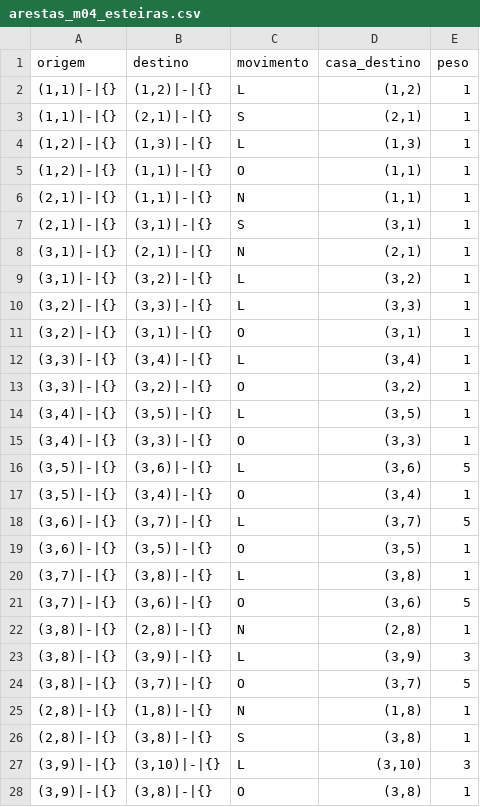
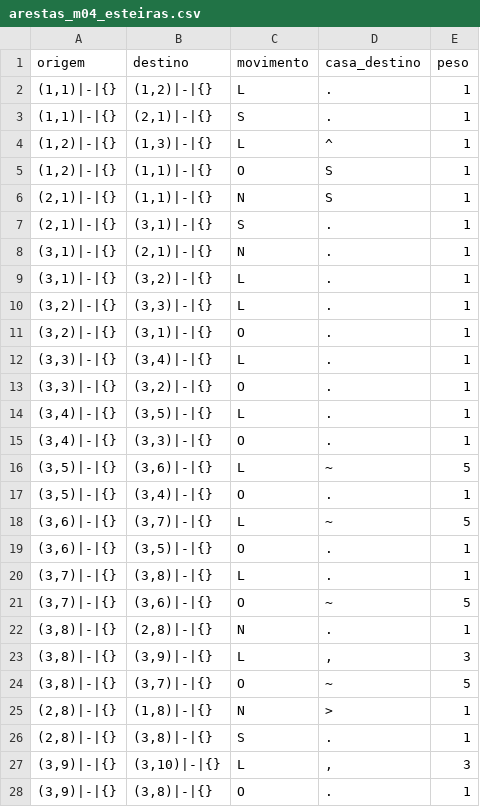
Before and after one commit to gabrielplimaa/Projeto-Grafos, a CSV file: out/parte1/arestas_m04_esteiras.csv, drawn as a sheet; only a part is shown; the diff covers the shown part only.

```diff
--- a/out/parte1/arestas_m04_esteiras.csv
+++ b/out/parte1/arestas_m04_esteiras.csv
@@ -1,28 +1,28 @@
 origem,destino,movimento,casa_destino,peso
-"(1,1)|-|{}","(1,2)|-|{}",L,"(1,2)",1
-"(1,1)|-|{}","(2,1)|-|{}",S,"(2,1)",1
-"(1,2)|-|{}","(1,3)|-|{}",L,"(1,3)",1
-"(1,2)|-|{}","(1,1)|-|{}",O,"(1,1)",1
-"(2,1)|-|{}","(1,1)|-|{}",N,"(1,1)",1
-"(2,1)|-|{}","(3,1)|-|{}",S,"(3,1)",1
-"(3,1)|-|{}","(2,1)|-|{}",N,"(2,1)",1
-"(3,1)|-|{}","(3,2)|-|{}",L,"(3,2)",1
-"(3,2)|-|{}","(3,3)|-|{}",L,"(3,3)",1
-"(3,2)|-|{}","(3,1)|-|{}",O,"(3,1)",1
-"(3,3)|-|{}","(3,4)|-|{}",L,"(3,4)",1
-"(3,3)|-|{}","(3,2)|-|{}",O,"(3,2)",1
-"(3,4)|-|{}","(3,5)|-|{}",L,"(3,5)",1
-"(3,4)|-|{}","(3,3)|-|{}",O,"(3,3)",1
-"(3,5)|-|{}","(3,6)|-|{}",L,"(3,6)",5
-"(3,5)|-|{}","(3,4)|-|{}",O,"(3,4)",1
-"(3,6)|-|{}","(3,7)|-|{}",L,"(3,7)",5
-"(3,6)|-|{}","(3,5)|-|{}",O,"(3,5)",1
-"(3,7)|-|{}","(3,8)|-|{}",L,"(3,8)",1
-"(3,7)|-|{}","(3,6)|-|{}",O,"(3,6)",5
-"(3,8)|-|{}","(2,8)|-|{}",N,"(2,8)",1
-"(3,8)|-|{}","(3,9)|-|{}",L,"(3,9)",3
-"(3,8)|-|{}","(3,7)|-|{}",O,"(3,7)",5
-"(2,8)|-|{}","(1,8)|-|{}",N,"(1,8)",1
-"(2,8)|-|{}","(3,8)|-|{}",S,"(3,8)",1
-"(3,9)|-|{}","(3,10)|-|{}",L,"(3,10)",3
-"(3,9)|-|{}","(3,8)|-|{}",O,"(3,8)",1
+"(1,1)|-|{}","(1,2)|-|{}",L,.,1
+"(1,1)|-|{}","(2,1)|-|{}",S,.,1
+"(1,2)|-|{}","(1,3)|-|{}",L,^,1
+"(1,2)|-|{}","(1,1)|-|{}",O,S,1
+"(2,1)|-|{}","(1,1)|-|{}",N,S,1
+"(2,1)|-|{}","(3,1)|-|{}",S,.,1
+"(3,1)|-|{}","(2,1)|-|{}",N,.,1
+"(3,1)|-|{}","(3,2)|-|{}",L,.,1
+"(3,2)|-|{}","(3,3)|-|{}",L,.,1
+"(3,2)|-|{}","(3,1)|-|{}",O,.,1
+"(3,3)|-|{}","(3,4)|-|{}",L,.,1
+"(3,3)|-|{}","(3,2)|-|{}",O,.,1
+"(3,4)|-|{}","(3,5)|-|{}",L,.,1
+"(3,4)|-|{}","(3,3)|-|{}",O,.,1
+"(3,5)|-|{}","(3,6)|-|{}",L,~,5
+"(3,5)|-|{}","(3,4)|-|{}",O,.,1
+"(3,6)|-|{}","(3,7)|-|{}",L,~,5
+"(3,6)|-|{}","(3,5)|-|{}",O,.,1
+"(3,7)|-|{}","(3,8)|-|{}",L,.,1
+"(3,7)|-|{}","(3,6)|-|{}",O,~,5
+"(3,8)|-|{}","(2,8)|-|{}",N,.,1
+"(3,8)|-|{}","(3,9)|-|{}",L,",",3
+"(3,8)|-|{}","(3,7)|-|{}",O,~,5
+"(2,8)|-|{}","(1,8)|-|{}",N,>,1
+"(2,8)|-|{}","(3,8)|-|{}",S,.,1
+"(3,9)|-|{}","(3,10)|-|{}",L,",",3
+"(3,9)|-|{}","(3,8)|-|{}",O,.,1
```
Also changed, not shown: 39 edited cells elsewhere in this file, out/parte1/arestas_m01_grupo.csv, out/parte1/arestas_m02_uma_chave.csv, 9 other files.
